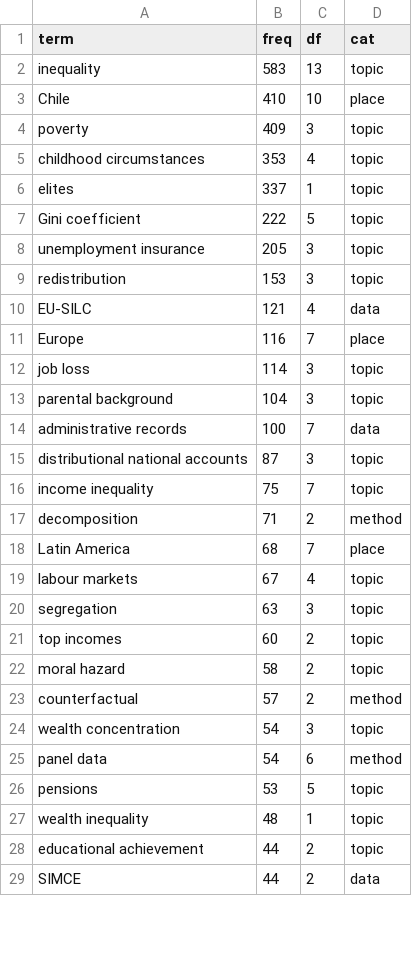
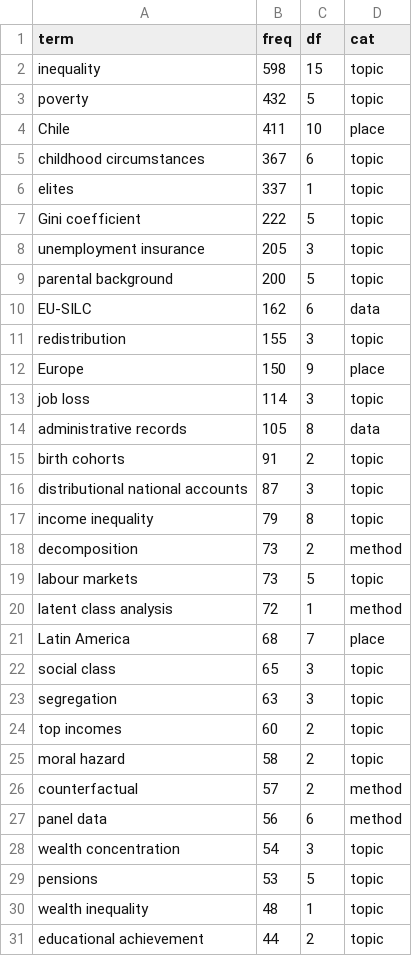
Before and after one commit to rafaelcarranza/rafaelcarranza.github.io, a CSV file: _data/cloud.csv, drawn as a sheet; only a part is shown; the shorter side is filled out with more unchanged rows; the diff covers the shown part only.

```diff
--- a/_data/cloud.csv
+++ b/_data/cloud.csv
@@ -1,6 +1,6 @@
 term,freq,df,cat
-inequality,583,13,topic
-Chile,410,10,place
-poverty,409,3,topic
-childhood circumstances,353,4,topic
+inequality,598,15,topic
+poverty,432,5,topic
+Chile,411,10,place
+childhood circumstances,367,6,topic
 elites,337,1,topic
@@ -8,13 +8,16 @@ Gini coefficient,222,5,topic
 unemployment insurance,205,3,topic
-redistribution,153,3,topic
-EU-SILC,121,4,data
-Europe,116,7,place
+parental background,200,5,topic
+EU-SILC,162,6,data
+redistribution,155,3,topic
+Europe,150,9,place
 job loss,114,3,topic
-parental background,104,3,topic
-administrative records,100,7,data
+administrative records,105,8,data
+birth cohorts,91,2,topic
 distributional national accounts,87,3,topic
-income inequality,75,7,topic
-decomposition,71,2,method
+income inequality,79,8,topic
+decomposition,73,2,method
+labour markets,73,5,topic
+latent class analysis,72,1,method
 Latin America,68,7,place
-labour markets,67,4,topic
+social class,65,3,topic
 segregation,63,3,topic
@@ -23,4 +26,4 @@ moral hazard,58,2,topic
 counterfactual,57,2,method
+panel data,56,6,method
 wealth concentration,54,3,topic
-panel data,54,6,method
 pensions,53,5,topic
```
Also changed, not shown: 4 added rows, 4 removed rows and 2 edited cells elsewhere in this file, assets/wordcloud/cloud.csv, 6 other files.
